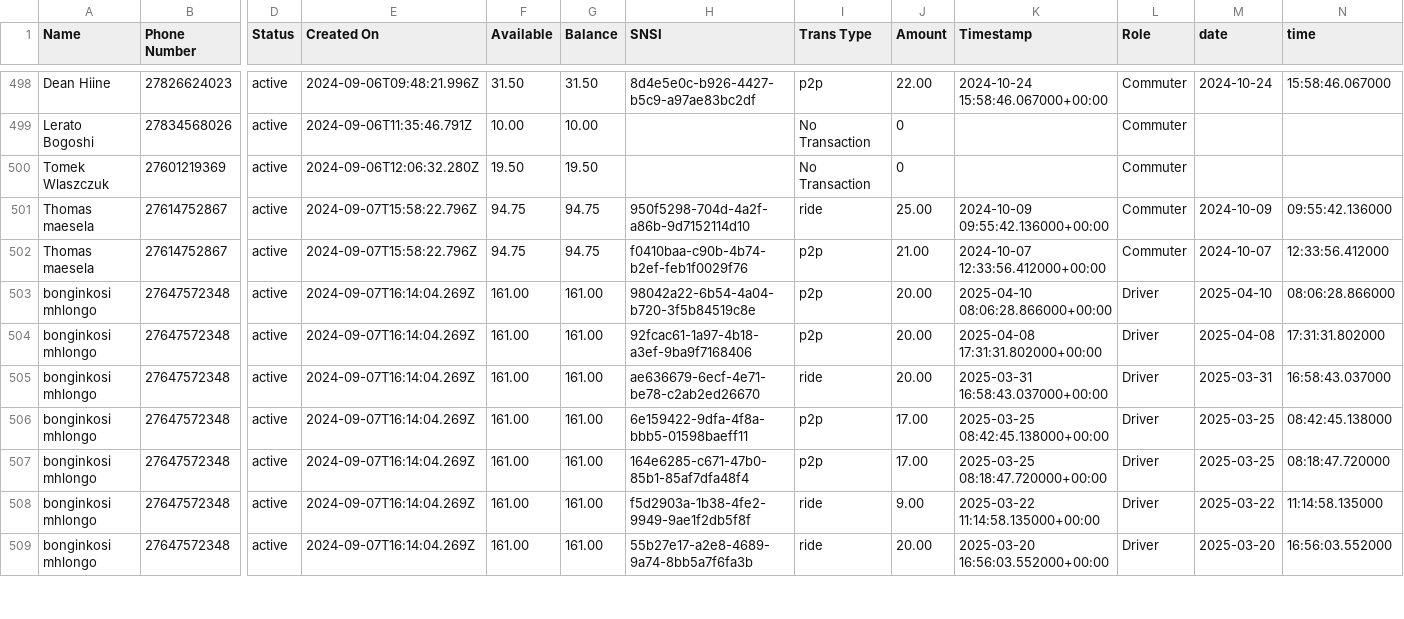
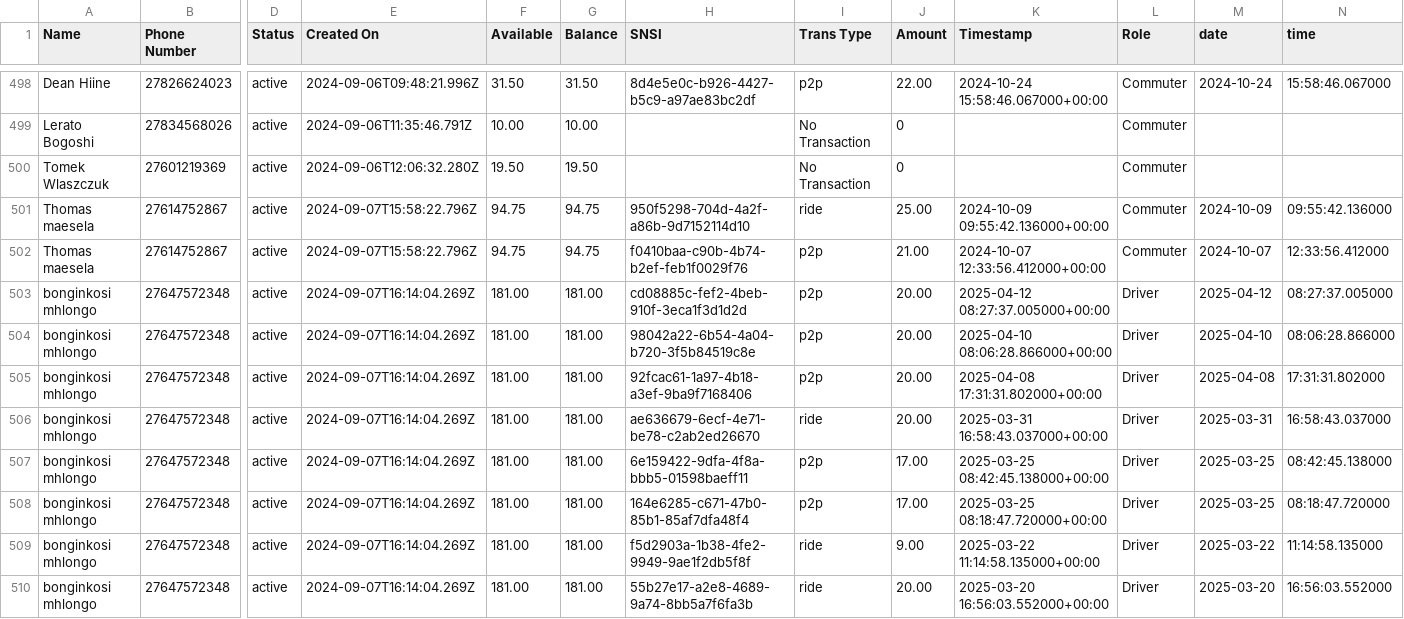
Before and after one commit to Kamal-Moha/WiTaxi-Pay-Analytics-Bhadala, a CSV file: Data/data.csv, drawn as a sheet; only a part is shown, gaps mark what is left out; addresses are those after the commit; rows hold the shown columns only; the diff covers the shown part only; the diff names each change by its address in the sheet, - before the commit and + after, or states it on an @@ line.

```diff
--- a/Data/data.csv
+++ b/Data/data.csv
+row 503: bonginkosi mhlongo | 27647572348 | active | 2024-09-07T16:14:04.269Z | 181.00 | 181.00 | cd08885c-fef2-4beb-910f-3eca1f3d1d2d | p2p | 20.00 | 2025-04-12 08:27:37.005000+00:00 | Driver | 2025-04-12 | 08:27:37.005000
-F504:F510 (Available): 161.00
+F504:F510 (Available): 181.00
-G504:G510 (Balance): 161.00
+G504:G510 (Balance): 181.00
```
Also changed, not shown: 3 added rows and 88 edited cells elsewhere in this file, Data/accts_data.csv.
